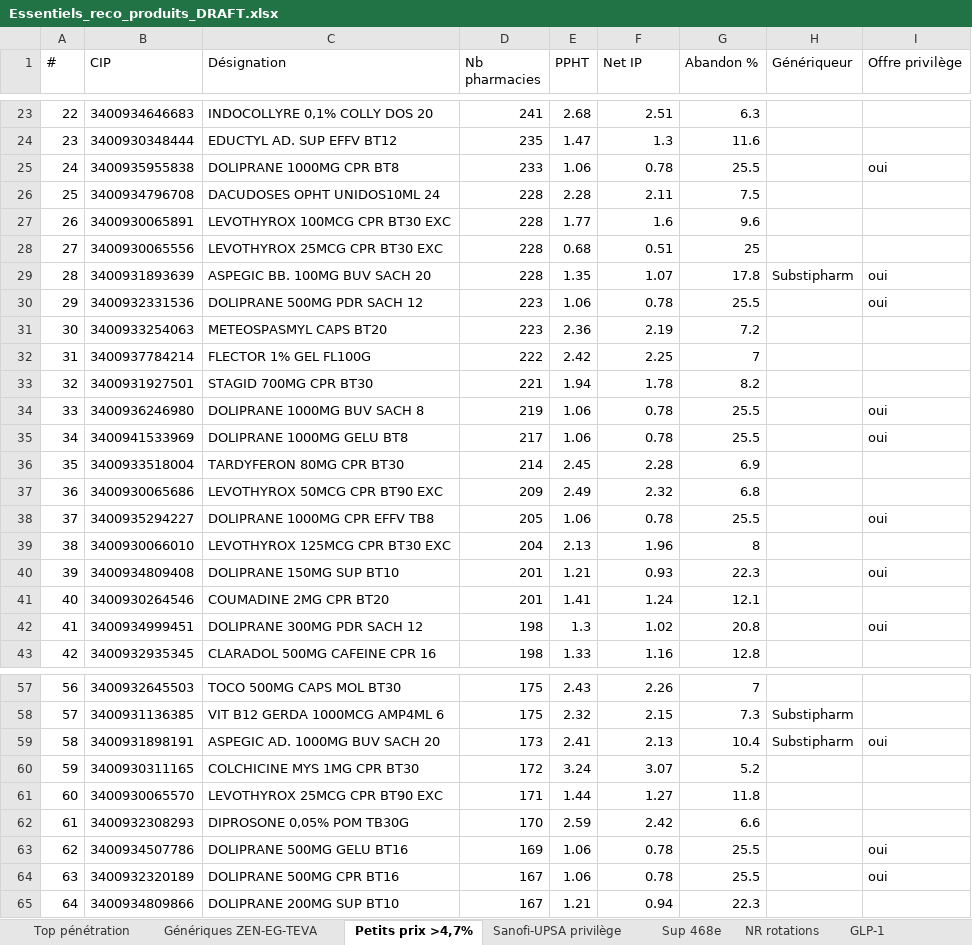
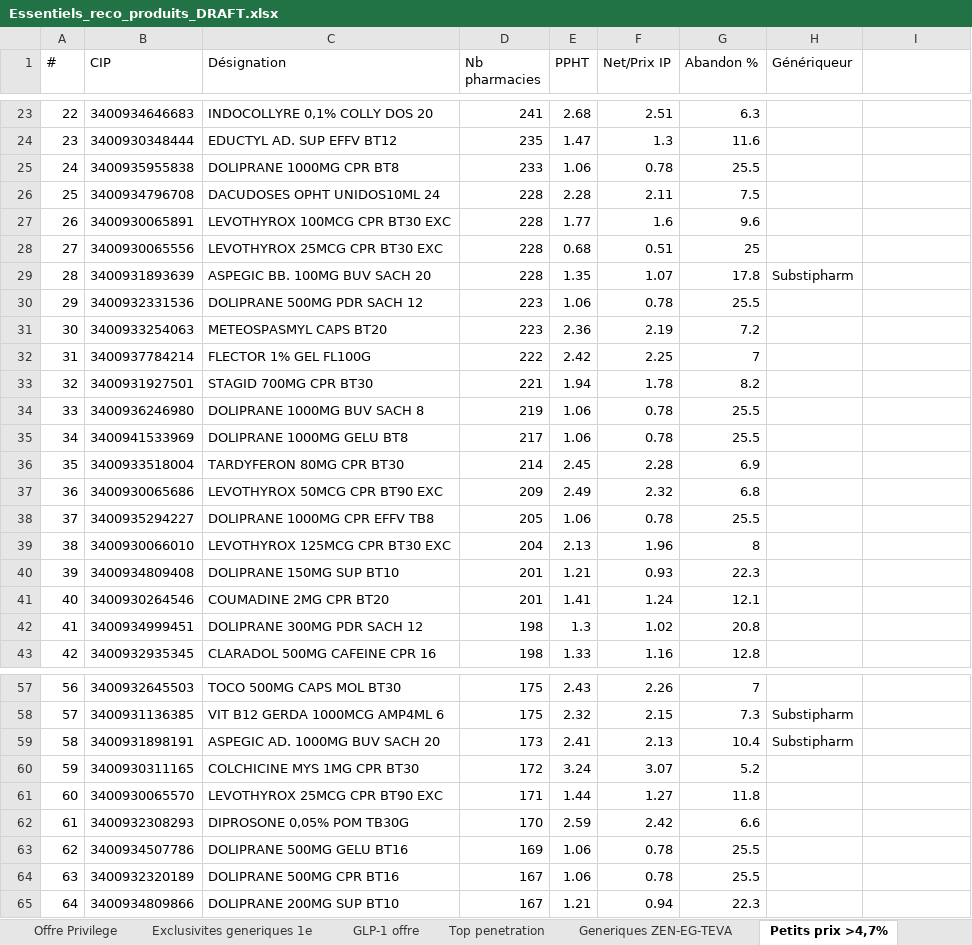
Before and after one commit to willmorel49-coder/jarvis-app, an Excel workbook: essentiels-pharma/_brand/Essentiels_reco_produits_DRAFT.xlsx, sheet Petits prix >4,7%, drawn as a sheet; only a part is shown, gaps mark what is left out; values as stored, in another font and other column widths than the file's, no borders; the diff covers the shown part only; the diff names each change by its address in the sheet, - before the commit and + after, or states it on an @@ line.

Commit message:
feat: Offre IP Privilege officielle 2026 (PDF) dans Reco produits - princeps + exclusivites generiques 1e + GLP-1, classe par nb pharmacies

```diff
--- a/essentiels-pharma/_brand/Essentiels_reco_produits_DRAFT.xlsx (sheet Petits prix >4,7%)
+++ b/essentiels-pharma/_brand/Essentiels_reco_produits_DRAFT.xlsx (sheet Petits prix >4,7%)
-sheet tab: Top pénétration
+sheet tab: Offre Privilege
-sheet tab: Génériques ZEN-EG-TEVA
+sheet tab: Exclusivites generiques 1e
-sheet tab: Sanofi-UPSA privilège
+sheet tab: Top penetration
+sheet tab: GLP-1 offre
+sheet tab: Generiques ZEN-EG-TEVA
@@ sheet tab order changed: Offre Privilege | Exclusivites generiques 1e | GLP-1 offre | Top penetration | Generiques ZEN-EG-TEVA | Petits prix >4,7% @@
-F1: Net IP
+F1: Net/Prix IP
-I1: Offre privilège
+I1: (empty)
-I25: oui
+I25: (empty)
-I29:I30: oui
+I29:I30: (empty)
-I34:I35: oui
+I34:I35: (empty)
-I38: oui
+I38: (empty)
-I40: oui
+I40: (empty)
-I42: oui
+I42: (empty)
-I59: oui
+I59: (empty)
-I63:I64: oui
+I63:I64: (empty)
```
Also changed, not shown: 4 edited cells elsewhere in this sheet, sheet Top penetration, sheet Offre Privilege, sheet Exclusivites generiques 1e, sheet Sanofi-UPSA, sheet Sup 468e, sheet NR rotations, other sheet tabs, 3 other files.
